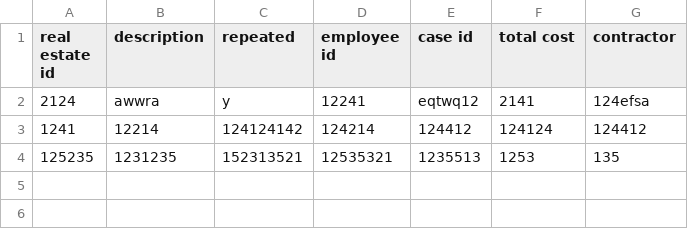
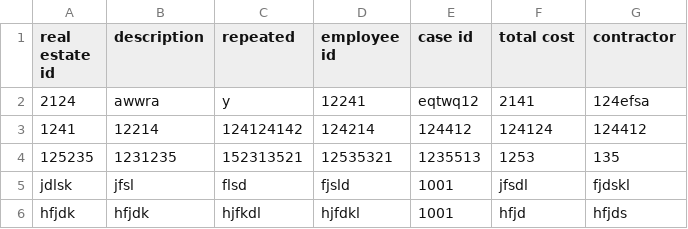
Before and after one commit to magnushj93hr/Verklegt_namskeid_1, a CSV file: Maggi_Test/test1/csv_files/MaintenanceReport.csv, drawn as a sheet; the diff names each change by its address in the sheet, - before the commit and + after, or states it on an @@ line.

Commit message:
cases

```diff
--- a/Maggi_Test/test1/csv_files/MaintenanceReport.csv
+++ b/Maggi_Test/test1/csv_files/MaintenanceReport.csv
+row 5: jdlsk | jfsl | flsd | fjsld | 1001 | jfsdl | fjdskl
+row 6: hfjdk | hfjdk | hjfkdl | hjfdkl | 1001 | hfjd | hfjds
```
Also changed, not shown: 1 other file.
